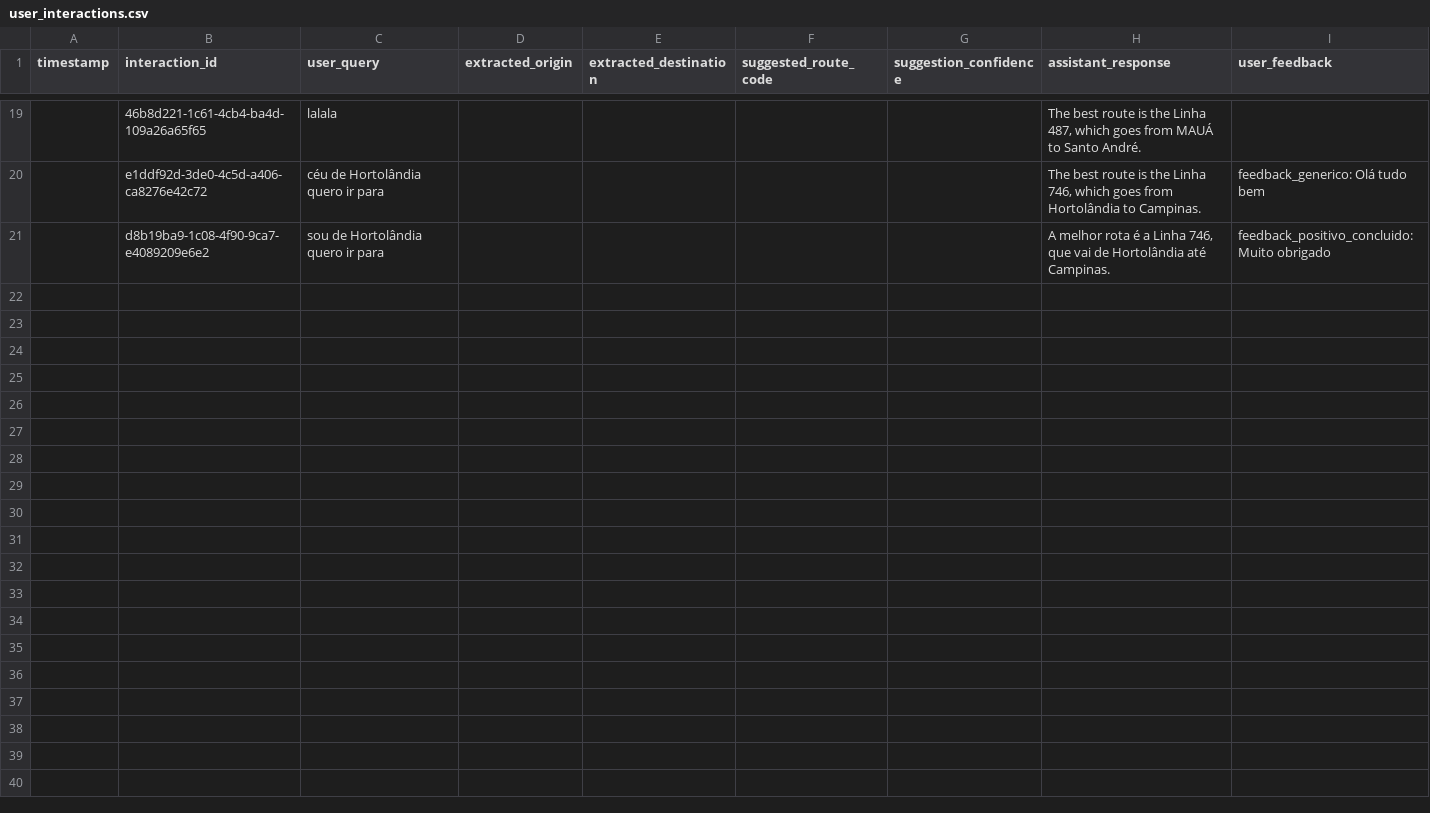
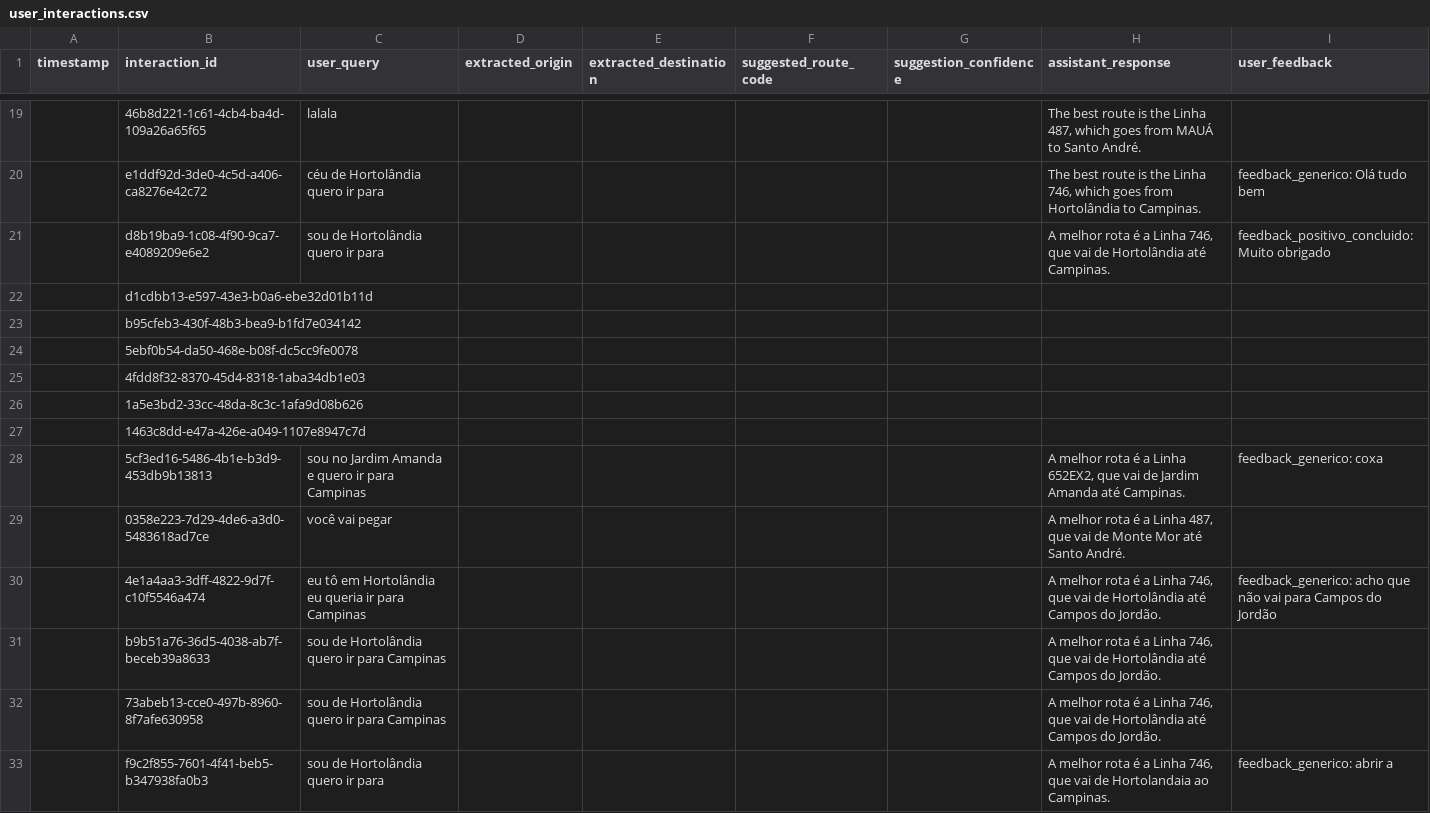
Before and after one commit to mathgoms02/BusSense, a CSV file: back-end/logs/user_interactions.csv, drawn as a sheet; only a part is shown, gaps mark what is left out; the diff names each change by its address in the sheet, - before the commit and + after, or states it on an @@ line.

```diff
--- a/back-end/logs/user_interactions.csv
+++ b/back-end/logs/user_interactions.csv
+row 22:  | d1cdbb13-e597-43e3-b0a6-ebe32d01b11d
+row 23:  | b95cfeb3-430f-48b3-bea9-b1fd7e034142
+row 24:  | 5ebf0b54-da50-468e-b08f-dc5cc9fe0078
+row 25:  | 4fdd8f32-8370-45d4-8318-1aba34db1e03
+row 26:  | 1a5e3bd2-33cc-48da-8c3c-1afa9d08b626
+row 27:  | 1463c8dd-e47a-426e-a049-1107e8947c7d
+row 28:  | 5cf3ed16-5486-4b1e-b3d9-453db9b13813 | sou no Jardim Amanda e quero ir para Campinas |  |  |  |  | A melhor rota é a Linha 652EX2, que vai de Jardim Amanda até Campinas. | feedback_generico: coxa
+row 29:  | 0358e223-7d29-4de6-a3d0-5483618ad7ce | você vai pegar |  |  |  |  | A melhor rota é a Linha 487, que vai de Monte Mor até Santo André.
+row 30:  | 4e1a4aa3-3dff-4822-9d7f-c10f5546a474 | eu tô em Hortolândia eu queria ir para Campinas |  |  |  |  | A melhor rota é a Linha 746, que vai de Hortolândia até Campos do Jordão. | feedback_generico: acho que não vai para Campos do Jordão
+row 31:  | b9b51a76-36d5-4038-ab7f-beceb39a8633 | sou de Hortolândia quero ir para Campinas |  |  |  |  | A melhor rota é a Linha 746, que vai de Hortolândia até Campos do Jordão.
+row 32:  | 73abeb13-cce0-497b-8960-8f7afe630958 | sou de Hortolândia quero ir para Campinas |  |  |  |  | A melhor rota é a Linha 746, que vai de Hortolândia até Campos do Jordão.
+row 33:  | f9c2f855-7601-4f41-beb5-b347938fa0b3 | sou de Hortolândia quero ir para |  |  |  |  | A melhor rota é a Linha 746, que vai de Hortolandaia ao Campinas. | feedback_generico: abrir a
```
Also changed, not shown: 23 other files.
